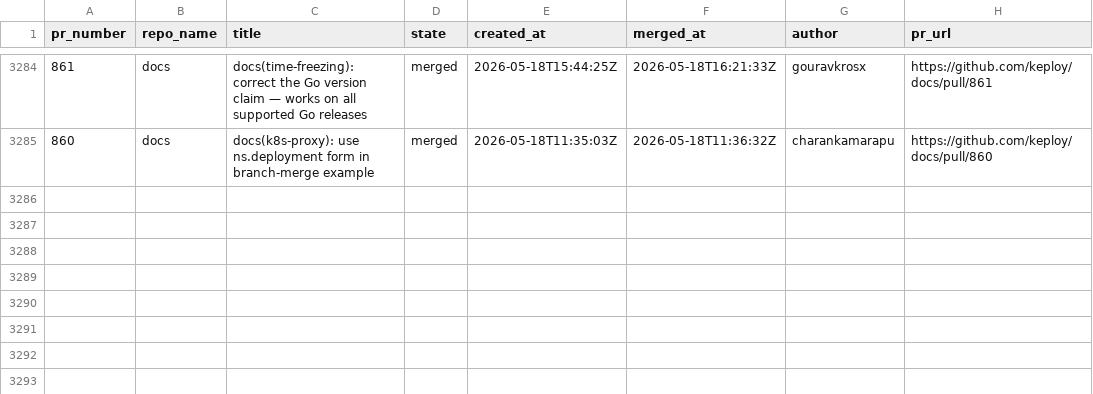
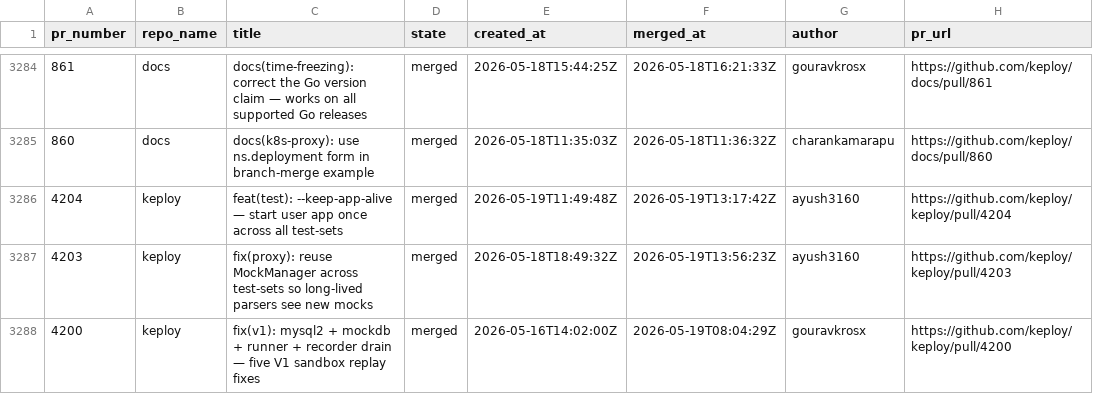
Before and after one commit to kirti763/keploy-flask-demo, a CSV file: data/merged-prs.csv, drawn as a sheet; only a part is shown, gaps mark what is left out; the diff names each change by its address in the sheet, - before the commit and + after, or states it on an @@ line.

```diff
--- a/data/merged-prs.csv
+++ b/data/merged-prs.csv
+row 3286: 4204 | keploy | feat(test): --keep-app-alive — start user app once across all test-sets | merged | 2026-05-19T11:49:48Z | 2026-05-19T13:17:42Z | ayush3160 | https://github.com/keploy/keploy/pull/4204
+row 3287: 4203 | keploy | fix(proxy): reuse MockManager across test-sets so long-lived parsers see new mocks | merged | 2026-05-18T18:49:32Z | 2026-05-19T13:56:23Z | ayush3160 | https://github.com/keploy/keploy/pull/4203
+row 3288: 4200 | keploy | fix(v1): mysql2 + mockdb + runner + recorder drain — five V1 sandbox replay fixes | merged | 2026-05-16T14:02:00Z | 2026-05-19T08:04:29Z | gouravkrosx | https://github.com/keploy/keploy/pull/4200
```
Also changed, not shown: data/open-prs.csv.
